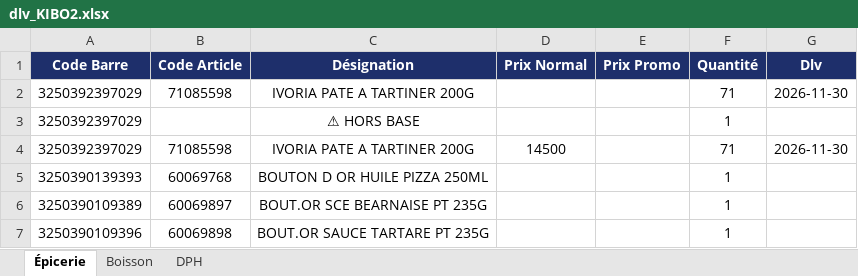
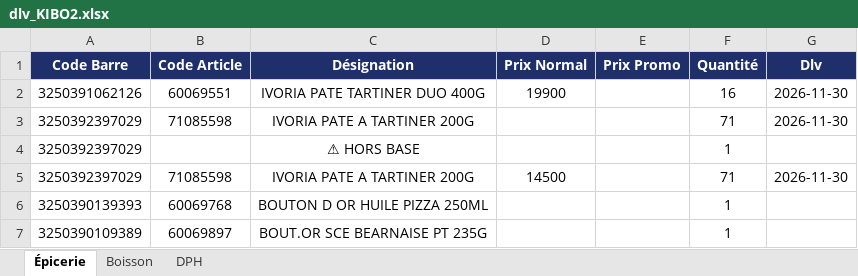
Before and after one commit to hasiniainahasina1-art/BOTAKI, an Excel workbook: dlv_KIBO2.xlsx, sheet Épicerie, drawn as a sheet; only a part is shown; the shorter side is filled out with more unchanged rows; values as stored, in another font and other column widths than the file's, no borders; the diff names each change by its address in the sheet, - before the commit and + after, or states it on an @@ line.

Commit message:
Ajout dlv KIBO2/Épicerie – IVORIA PATE TARTINER DUO 400G

```diff
--- a/dlv_KIBO2.xlsx (sheet Épicerie)
+++ b/dlv_KIBO2.xlsx (sheet Épicerie)
+row 2: 3250391062126 | 60069551 | IVORIA PATE TARTINER DUO 400G | 19900 |  | 16 | 2026-11-30
```
